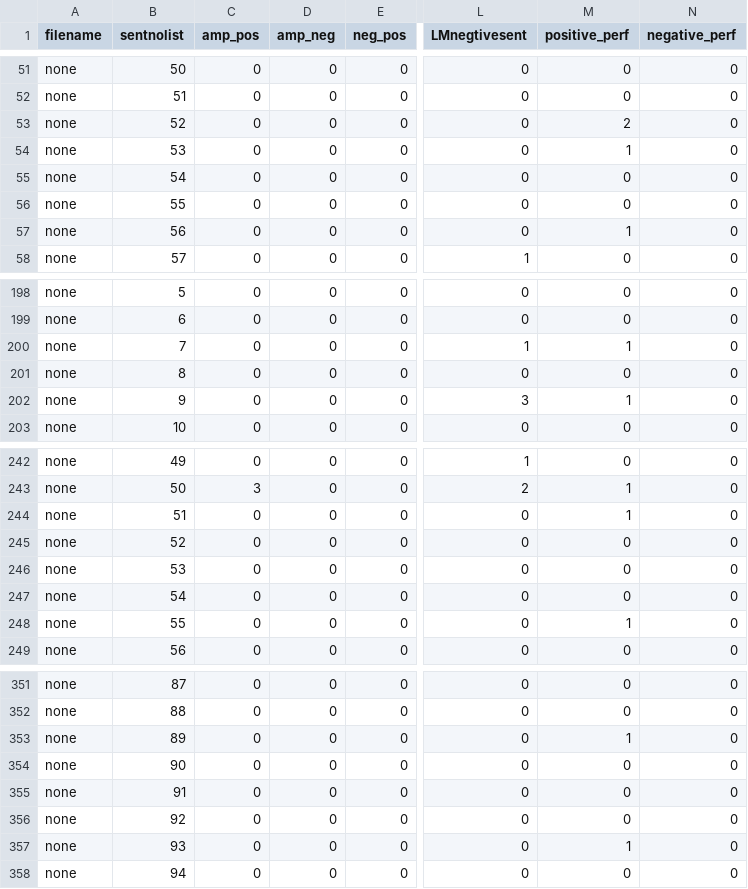
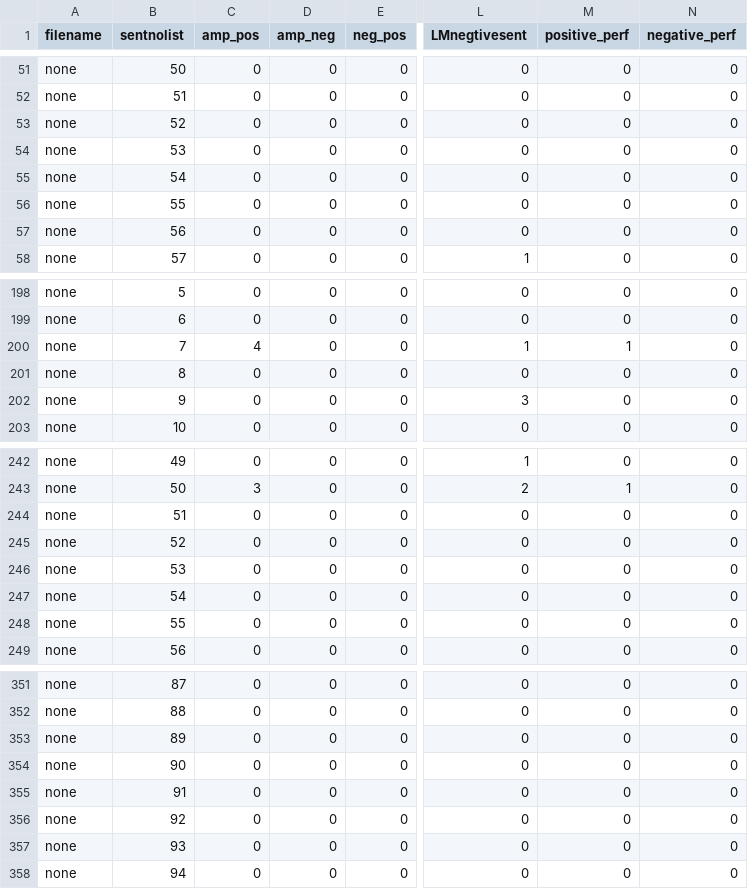
Before and after one commit to chenhuililucy/Categorical-Financial-Dictionaries, a CSV file: investing-metrics.csv, drawn as a sheet; only a part is shown, gaps mark what is left out; the diff covers the shown part only; the diff names each change by its address in the sheet, - before the commit and + after, or states it on an @@ line.

```diff
--- a/investing-metrics.csv
+++ b/investing-metrics.csv
-M53 (positive_perf): 2
+M53 (positive_perf): 0
-M54 (positive_perf): 1
+M54 (positive_perf): 0
-M57 (positive_perf): 1
+M57 (positive_perf): 0
-C200 (amp_pos): 0
+C200 (amp_pos): 4
-M202 (positive_perf): 1
+M202 (positive_perf): 0
-M244 (positive_perf): 1
+M244 (positive_perf): 0
-M248 (positive_perf): 1
+M248 (positive_perf): 0
-M353 (positive_perf): 1
+M353 (positive_perf): 0
-M357 (positive_perf): 1
+M357 (positive_perf): 0
```
Also changed, not shown: 19 edited cells elsewhere in this file, words.csv, 2 other files.
